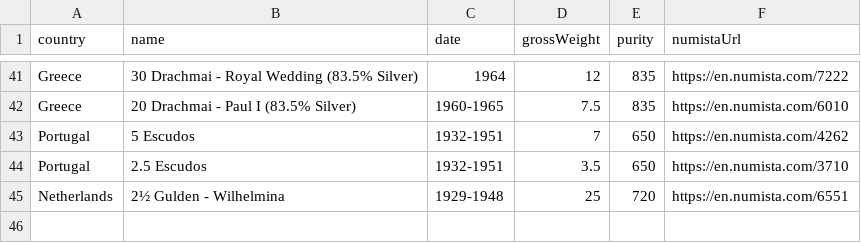
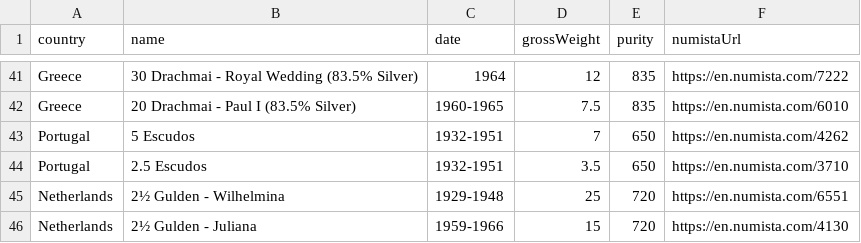
Before and after one commit to giannakopoulosj/giannakopoulosj, a CSV file: data/coins.csv, drawn as a sheet; only a part is shown, gaps mark what is left out.

Commit message:
Add Coins: Juliana Gulden

```diff
--- a/data/coins.csv
+++ b/data/coins.csv
@@ -45 +45,2 @@ Portugal,2.5 Escudos,1932-1951,3.5,650,https://en.numista.com/3710
 Netherlands,2½ Gulden - Wilhelmina,1929-1948,25,720,https://en.numista.com/6551
+Netherlands,2½ Gulden - Juliana,1959-1966,15,720,https://en.numista.com/4130
```
